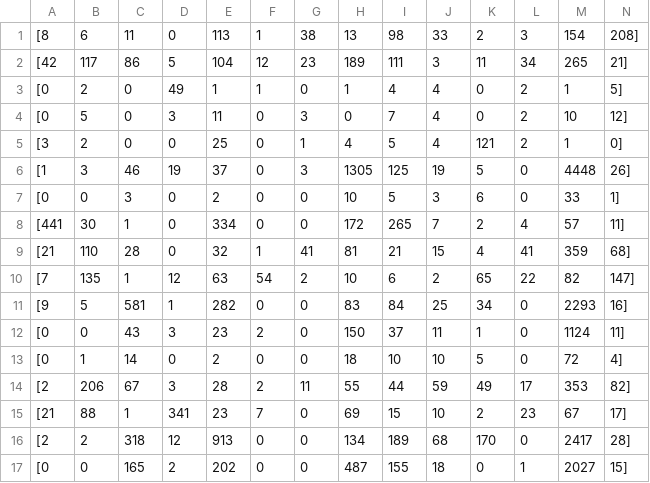
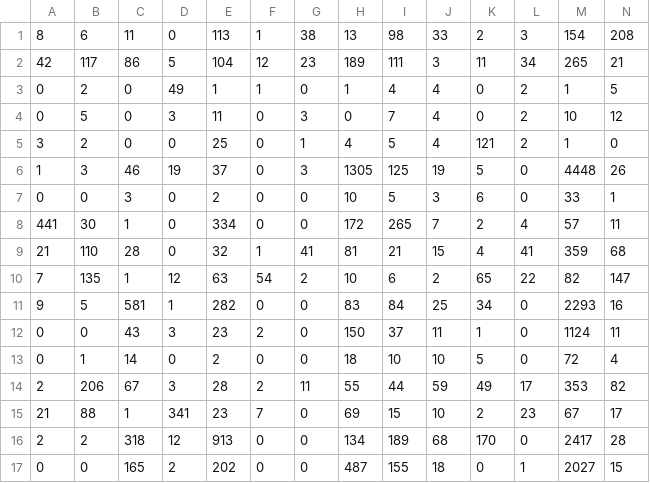
Before and after one commit to StoicLoofah/gradable-adjective-corpus-analysis, a CSV file: data/word_sets/kennedy/matrix.csv, drawn as a sheet; only a part is shown; the diff covers the shown part only.

```diff
--- a/data/word_sets/kennedy/matrix.csv
+++ b/data/word_sets/kennedy/matrix.csv
@@ -1,17 +1,17 @@
-[8, 6, 11, 0, 113, 1, 38, 13, 98, 33, 2, 3, 154, 208]
-[42, 117, 86, 5, 104, 12, 23, 189, 111, 3, 11, 34, 265, 21]
-[0, 2, 0, 49, 1, 1, 0, 1, 4, 4, 0, 2, 1, 5]
-[0, 5, 0, 3, 11, 0, 3, 0, 7, 4, 0, 2, 10, 12]
-[3, 2, 0, 0, 25, 0, 1, 4, 5, 4, 121, 2, 1, 0]
-[1, 3, 46, 19, 37, 0, 3, 1305, 125, 19, 5, 0, 4448, 26]
-[0, 0, 3, 0, 2, 0, 0, 10, 5, 3, 6, 0, 33, 1]
-[441, 30, 1, 0, 334, 0, 0, 172, 265, 7, 2, 4, 57, 11]
-[21, 110, 28, 0, 32, 1, 41, 81, 21, 15, 4, 41, 359, 68]
-[7, 135, 1, 12, 63, 54, 2, 10, 6, 2, 65, 22, 82, 147]
-[9, 5, 581, 1, 282, 0, 0, 83, 84, 25, 34, 0, 2293, 16]
-[0, 0, 43, 3, 23, 2, 0, 150, 37, 11, 1, 0, 1124, 11]
-[0, 1, 14, 0, 2, 0, 0, 18, 10, 10, 5, 0, 72, 4]
-[2, 206, 67, 3, 28, 2, 11, 55, 44, 59, 49, 17, 353, 82]
-[21, 88, 1, 341, 23, 7, 0, 69, 15, 10, 2, 23, 67, 17]
-[2, 2, 318, 12, 913, 0, 0, 134, 189, 68, 170, 0, 2417, 28]
-[0, 0, 165, 2, 202, 0, 0, 487, 155, 18, 0, 1, 2027, 15]
+8, 6, 11, 0, 113, 1, 38, 13, 98, 33, 2, 3, 154, 208
+42, 117, 86, 5, 104, 12, 23, 189, 111, 3, 11, 34, 265, 21
+0, 2, 0, 49, 1, 1, 0, 1, 4, 4, 0, 2, 1, 5
+0, 5, 0, 3, 11, 0, 3, 0, 7, 4, 0, 2, 10, 12
+3, 2, 0, 0, 25, 0, 1, 4, 5, 4, 121, 2, 1, 0
+1, 3, 46, 19, 37, 0, 3, 1305, 125, 19, 5, 0, 4448, 26
+0, 0, 3, 0, 2, 0, 0, 10, 5, 3, 6, 0, 33, 1
+441, 30, 1, 0, 334, 0, 0, 172, 265, 7, 2, 4, 57, 11
+21, 110, 28, 0, 32, 1, 41, 81, 21, 15, 4, 41, 359, 68
+7, 135, 1, 12, 63, 54, 2, 10, 6, 2, 65, 22, 82, 147
+9, 5, 581, 1, 282, 0, 0, 83, 84, 25, 34, 0, 2293, 16
+0, 0, 43, 3, 23, 2, 0, 150, 37, 11, 1, 0, 1124, 11
+0, 1, 14, 0, 2, 0, 0, 18, 10, 10, 5, 0, 72, 4
+2, 206, 67, 3, 28, 2, 11, 55, 44, 59, 49, 17, 353, 82
+21, 88, 1, 341, 23, 7, 0, 69, 15, 10, 2, 23, 67, 17
+2, 2, 318, 12, 913, 0, 0, 134, 189, 68, 170, 0, 2417, 28
+0, 0, 165, 2, 202, 0, 0, 487, 155, 18, 0, 1, 2027, 15
```
Also changed, not shown: 64 edited cells elsewhere in this file, data/word_sets/kennedy_extended/matrix.csv, 8 other files.
